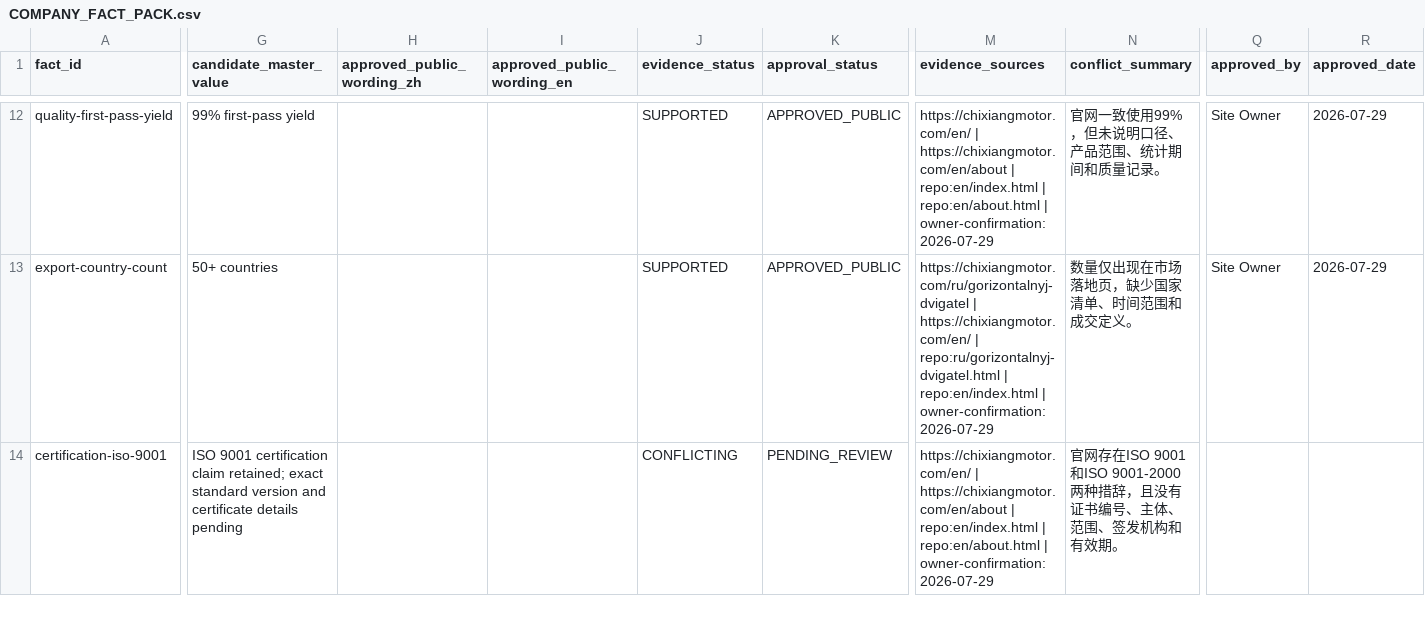
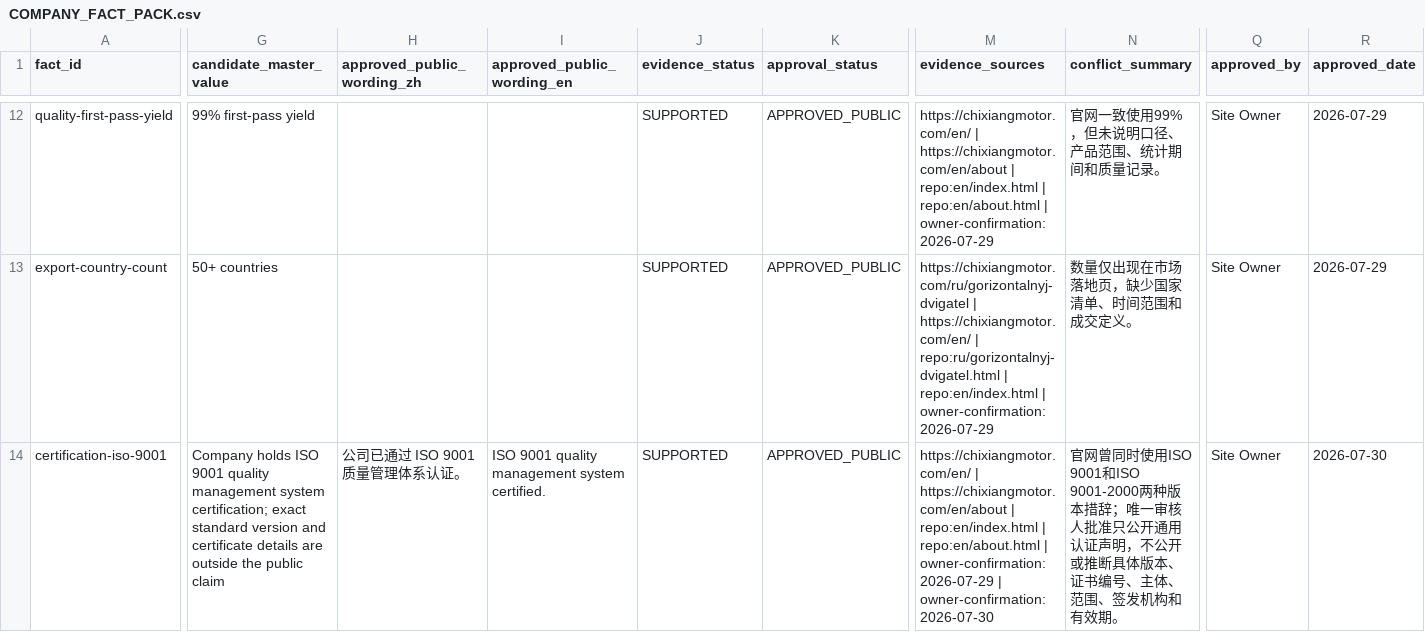
Before and after one commit to liumingyang-maker/chixiang-motor-website, a CSV file: docs/geo-entity/fact-calibration/COMPANY_FACT_PACK.csv, drawn as a sheet; only a part is shown, gaps mark what is left out; the diff covers the shown part only; the diff names each change by its address in the sheet, - before the commit and + after, or states it on an @@ line.

Commit message:
docs: approve generic certification claims

```diff
--- a/docs/geo-entity/fact-calibration/COMPANY_FACT_PACK.csv
+++ b/docs/geo-entity/fact-calibration/COMPANY_FACT_PACK.csv
-G14 (candidate_master_value): ISO 9001 certification claim retained; exact standard version and certificate details pending
+G14 (candidate_master_value): Company holds ISO 9001 quality management system certification; exact standard version and certificate details are outside the public claim
-H14 (approved_public_wording_zh): (empty)
+H14 (approved_public_wording_zh): 公司已通过 ISO 9001 质量管理体系认证。
-I14 (approved_public_wording_en): (empty)
+I14 (approved_public_wording_en): ISO 9001 quality management system certified.
-J14 (evidence_status): CONFLICTING
+J14 (evidence_status): SUPPORTED
-K14 (approval_status): PENDING_REVIEW
+K14 (approval_status): APPROVED_PUBLIC
-M14 (evidence_sources): …| owner-confirmation:2026-07-29
+M14 (evidence_sources): …| owner-confirmation:2026-07-29 | owner-confirmation:2026-07-30
-N14 (conflict_summary): 官网存在ISO 9001和ISO 9001-2000两种措辞，且没有证书编号…
+N14 (conflict_summary): 官网曾同时使用ISO 9001和ISO 9001-2000两种版本措辞；唯一审核人批准只公开通用认证声明，不公开或推断具体版本、证书编号…
-Q14 (approved_by): (empty)
+Q14 (approved_by): Site Owner
-R14 (approved_date): (empty)
+R14 (approved_date): 2026-07-30
```
Also changed, not shown: 12 edited cells elsewhere in this file, 1 other file.
